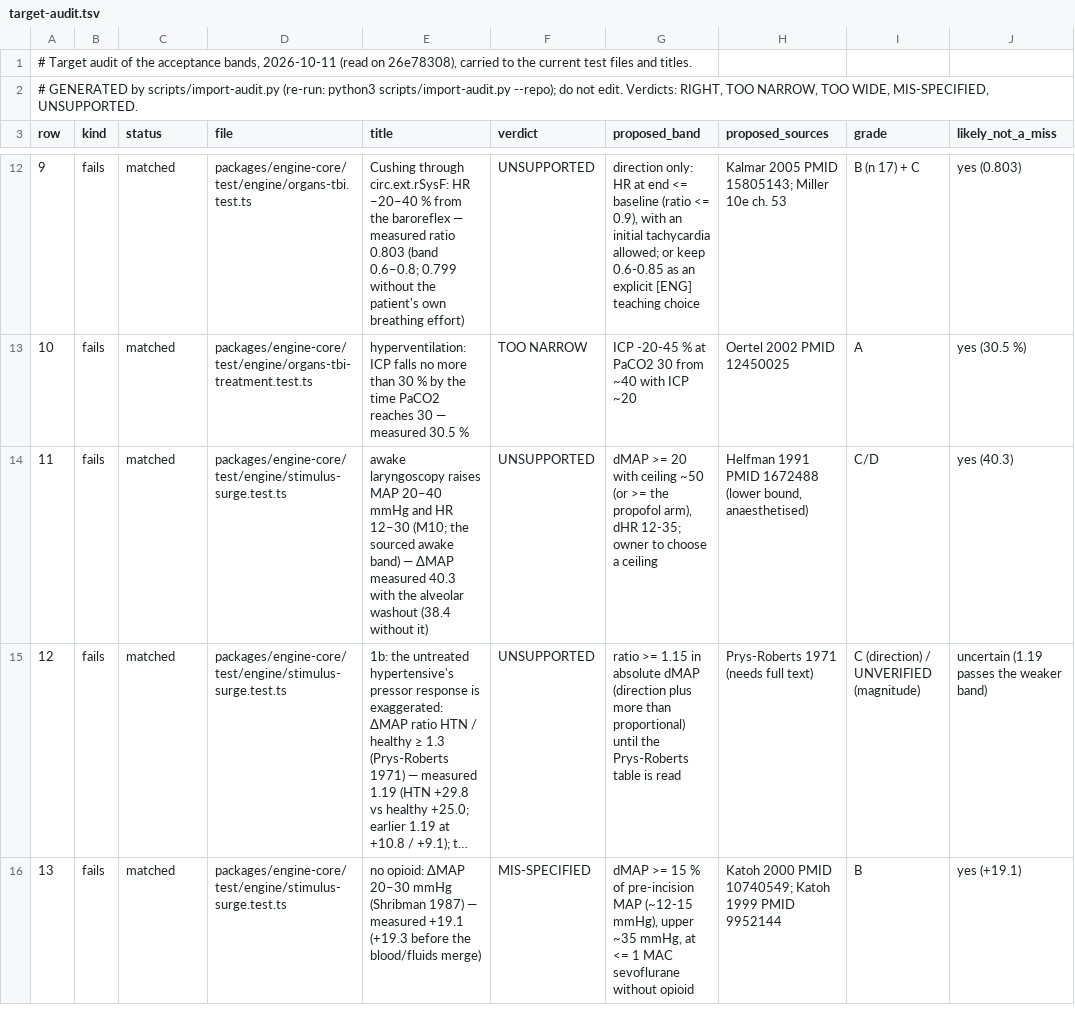
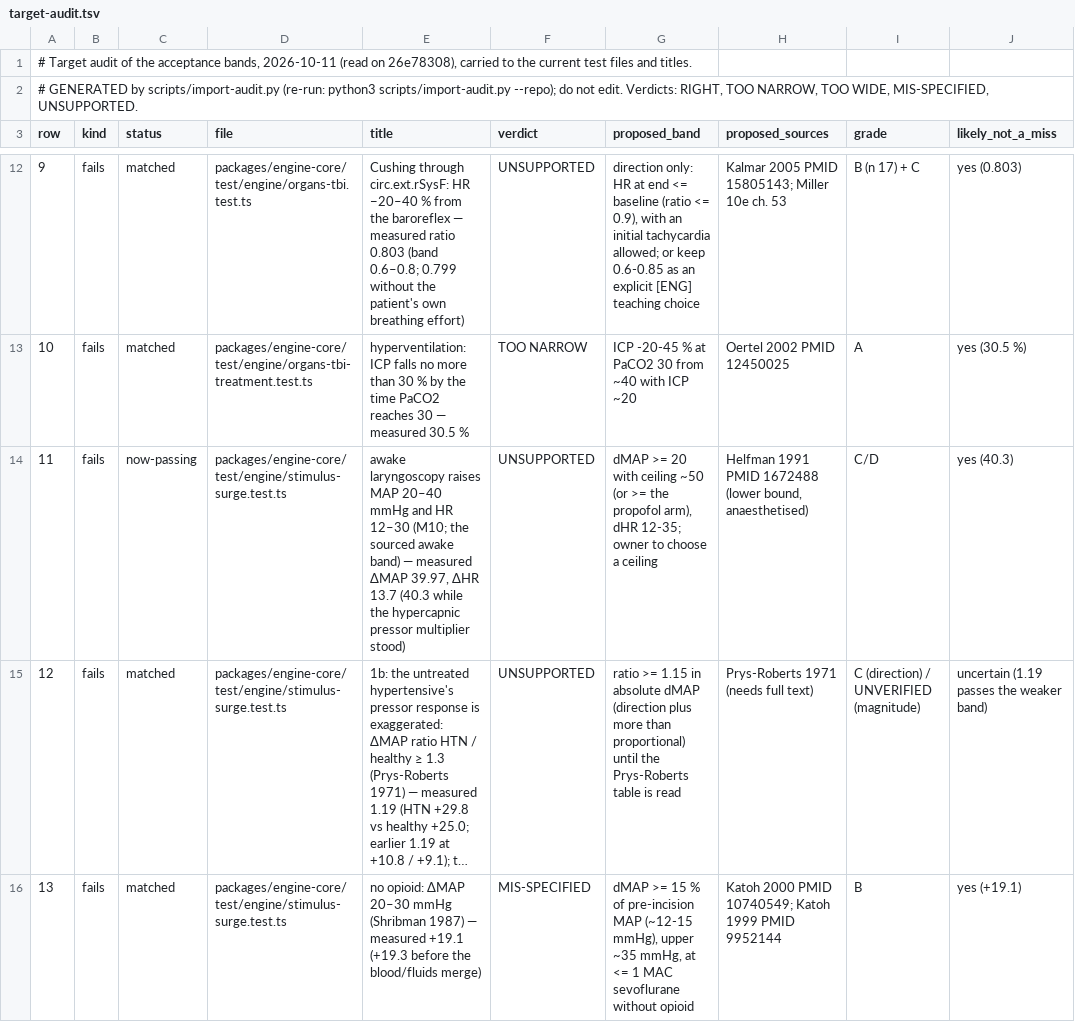
Before and after one commit to samhv-dev/patient-monitor-engine, a TSV file: docs/validation/target-audit.tsv, drawn as a sheet; only a part is shown, gaps mark what is left out; long unchanged cells end in …; the diff names each change by its address in the sheet, - before the commit and + after, or states it on an @@ line.

```diff
--- a/docs/validation/target-audit.tsv
+++ b/docs/validation/target-audit.tsv
-C14 (status): matched
+C14 (status): now-passing
-E14 (title): …band) — ΔMAP measured 40.3 with the alveolar washout (38.4 without it)
+E14 (title): …band) — measured ΔMAP 39.97, ΔHR 13.7 (40.3 while the hypercapnic pressor multiplier stood)
```
Also changed, not shown: docs/validation/target-audit/overrides.tsv, 4 other files.
